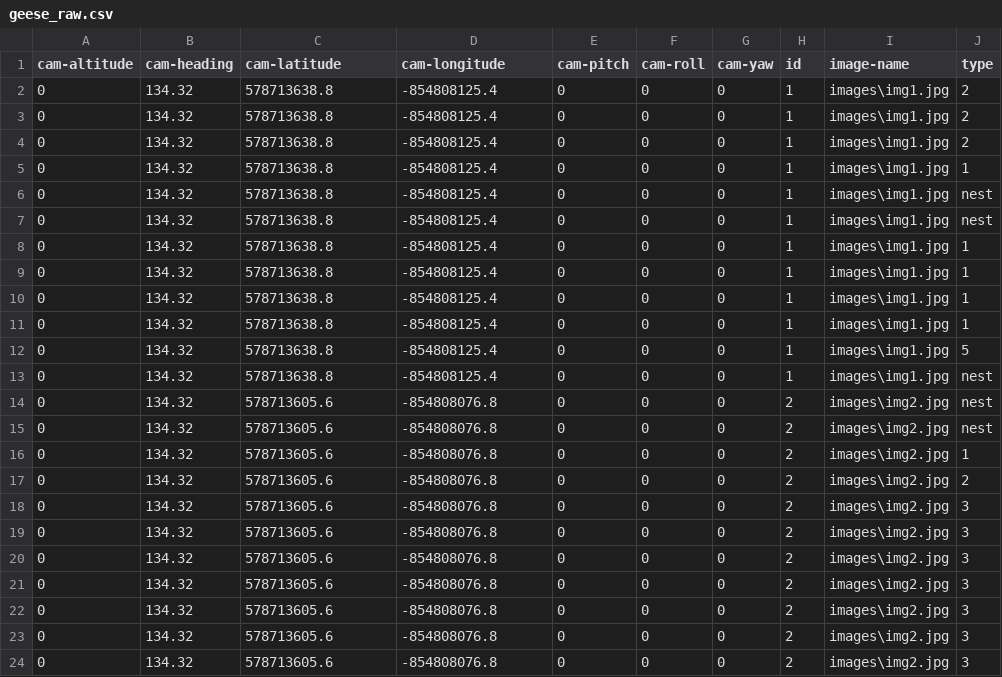
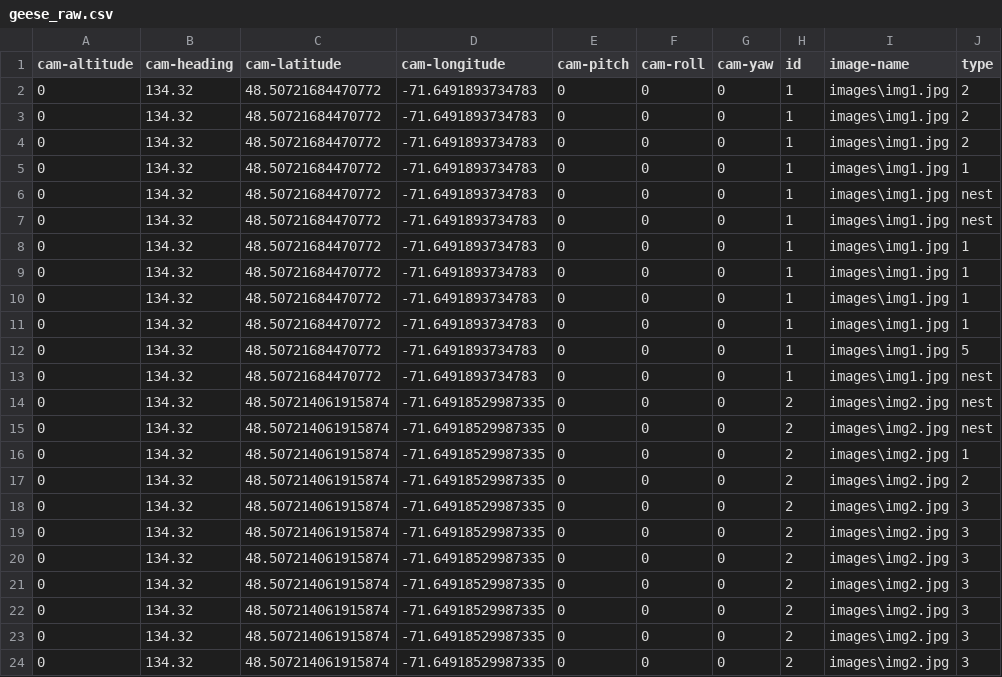
Before and after one commit to TommyX12/geese_finder, a CSV file: geese_raw.csv, drawn as a sheet; only a part is shown; the diff names each change by its address in the sheet, - before the commit and + after, or states it on an @@ line.

```diff
--- a/geese_raw.csv
+++ b/geese_raw.csv
-C2:C13 (cam-latitude): 578713638.8
+C2:C13 (cam-latitude): 48.50721684470772
-D2:D13 (cam-longitude): -854808125.4
+D2:D13 (cam-longitude): -71.6491893734783
-C14:C24 (cam-latitude): 578713605.6
+C14:C24 (cam-latitude): 48.507214061915874
-D14:D24 (cam-longitude): -854808076.8
+D14:D24 (cam-longitude): -71.64918529987335
```
Also changed, not shown: nests_raw.csv, 2 other files.
